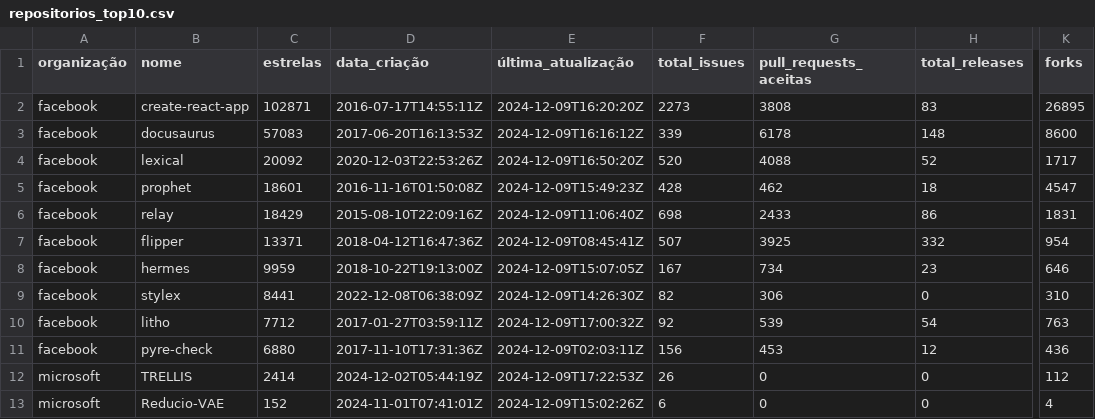
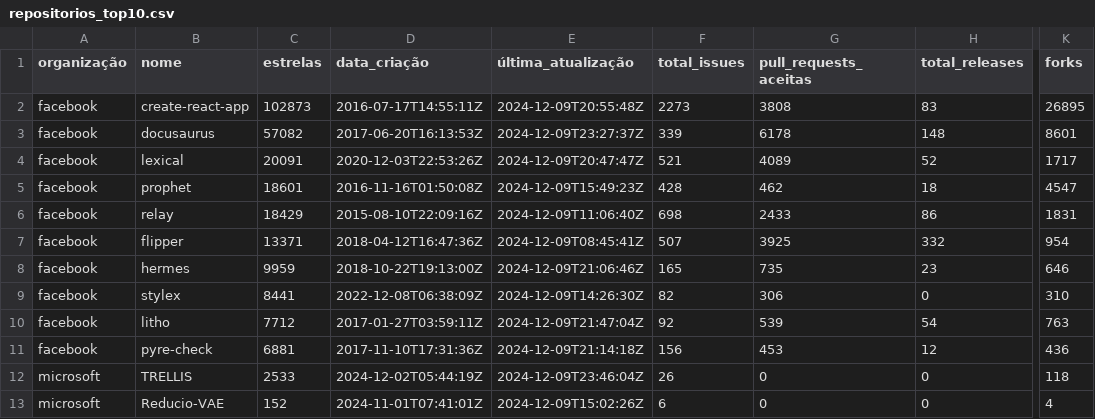
Before and after one commit to Lvion/Comparando-Top-repositories, a CSV file: repositorios_top10.csv, drawn as a sheet; only a part is shown, gaps mark what is left out; the diff covers the shown part only; the diff names each change by its address in the sheet, - before the commit and + after, or states it on an @@ line.

```diff
--- a/repositorios_top10.csv
+++ b/repositorios_top10.csv
-C2 (estrelas): 102871
+C2 (estrelas): 102873
-E2 (última_atualização): 2024-12-09T16:20:20Z
+E2 (última_atualização): 2024-12-09T20:55:48Z
-C3 (estrelas): 57083
+C3 (estrelas): 57082
-E3 (última_atualização): 2024-12-09T16:16:12Z
+E3 (última_atualização): 2024-12-09T23:27:37Z
-K3 (forks): 8600
+K3 (forks): 8601
-C4 (estrelas): 20092
+C4 (estrelas): 20091
-E4 (última_atualização): 2024-12-09T16:50:20Z
+E4 (última_atualização): 2024-12-09T20:47:47Z
-F4 (total_issues): 520
+F4 (total_issues): 521
-G4 (pull_requests_aceitas): 4088
+G4 (pull_requests_aceitas): 4089
-E8 (última_atualização): 2024-12-09T15:07:05Z
+E8 (última_atualização): 2024-12-09T21:06:46Z
-F8 (total_issues): 167
+F8 (total_issues): 165
-G8 (pull_requests_aceitas): 734
+G8 (pull_requests_aceitas): 735
-E10 (última_atualização): 2024-12-09T17:00:32Z
+E10 (última_atualização): 2024-12-09T21:47:04Z
-C11 (estrelas): 6880
+C11 (estrelas): 6881
-E11 (última_atualização): 2024-12-09T02:03:11Z
+E11 (última_atualização): 2024-12-09T21:14:18Z
-C12 (estrelas): 2414
+C12 (estrelas): 2533
-E12 (última_atualização): 2024-12-09T17:22:53Z
+E12 (última_atualização): 2024-12-09T23:46:04Z
-K12 (forks): 112
+K12 (forks): 118
```
Also changed, not shown: 2 added rows, 2 removed rows and 10 edited cells elsewhere in this file, 3 other files.
